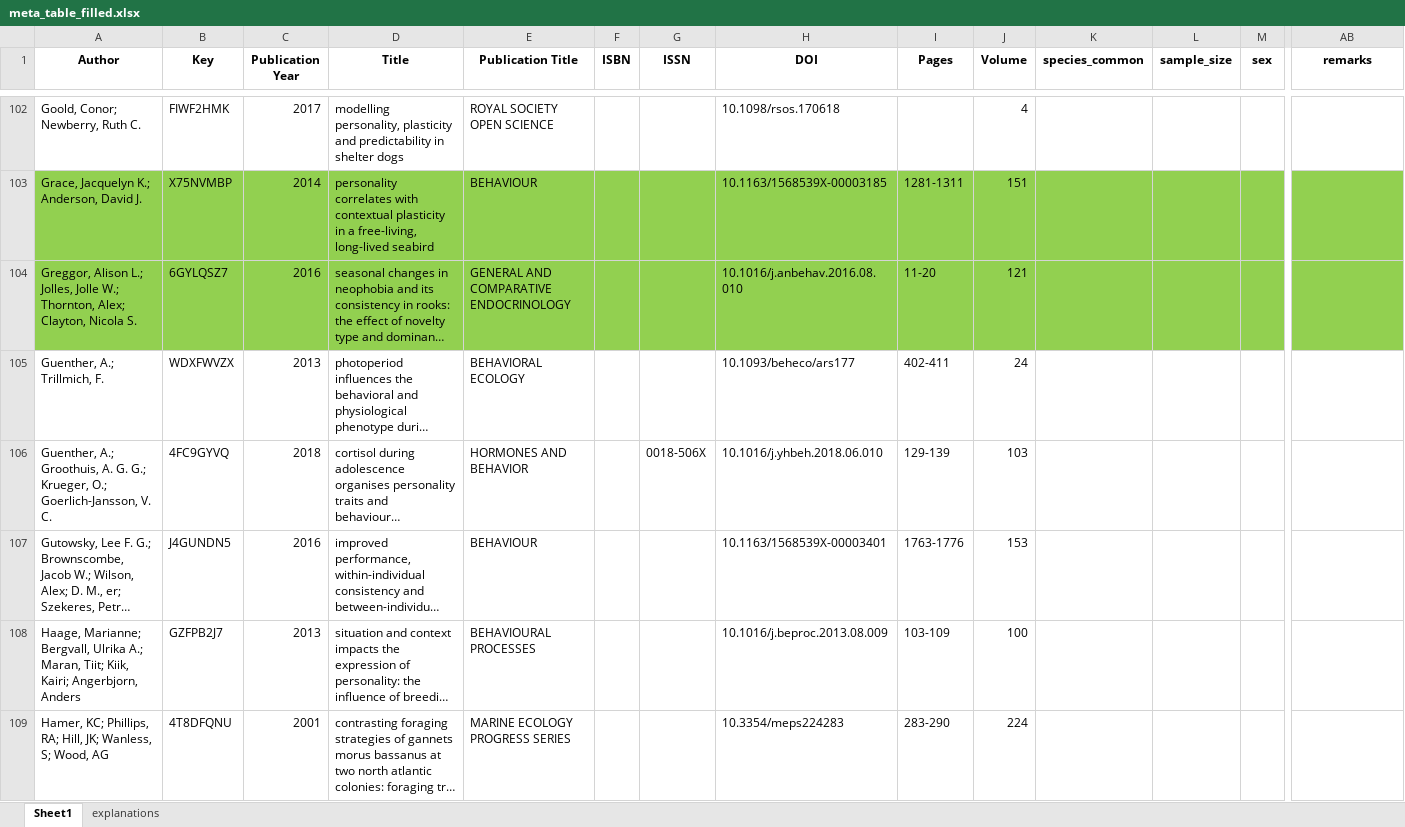
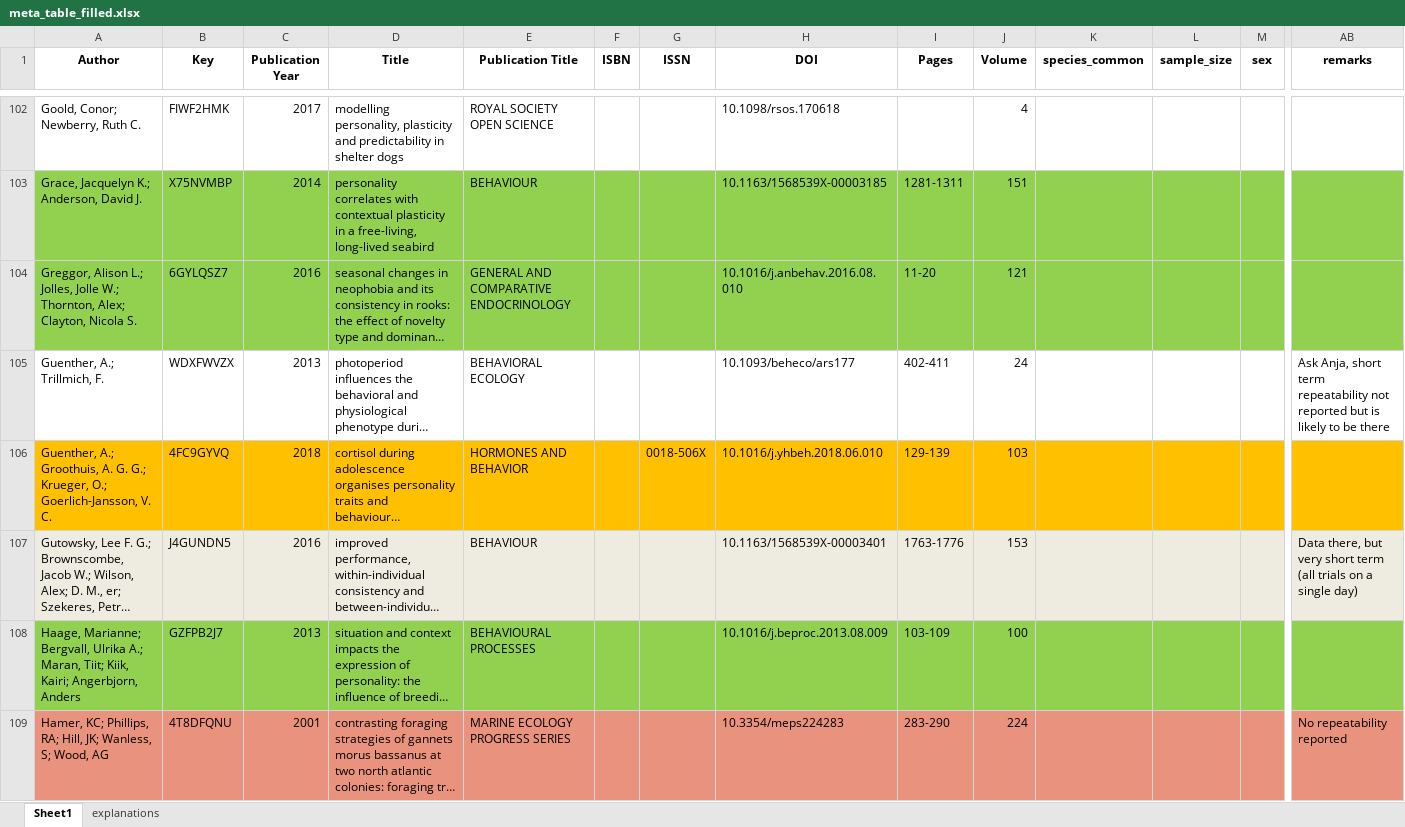
Before and after one commit to mastoffel/rpt_behav_meta, an Excel workbook: data/meta_table_filled.xlsx, sheet Sheet1, drawn as a sheet; only a part is shown, gaps mark what is left out; long unchanged cells end in …; values as stored, in another font and other column widths than the file's, no borders; the diff covers the shown part only; the diff names each change by its address in the sheet, - before the commit and + after, or states it on an @@ line.

```diff
--- a/data/meta_table_filled.xlsx (sheet Sheet1)
+++ b/data/meta_table_filled.xlsx (sheet Sheet1)
-AB105 (remarks): (empty)
+AB105 (remarks): Ask Anja, short term repeatability not reported but is likely to be there
-A106:AB106 fill: none
+A106:AB106 fill: #FFC000
-A107:AB107 fill: none
+A107:AB107 fill: #EEECE1
-AB107 (remarks): (empty)
+AB107 (remarks): Data there, but very short term (all trials on a single day)
-A108:AB108 fill: none
+A108:AB108 fill: #92D050
-A109:AB109 fill: none
+A109:AB109 fill: #E9927D
-AB109 (remarks): (empty)
+AB109 (remarks): No repeatability reported
```
Also changed, not shown: 7 edited cells and cell formats elsewhere in this sheet, 40 other files.
